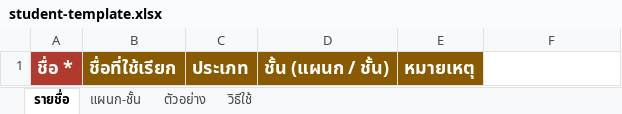
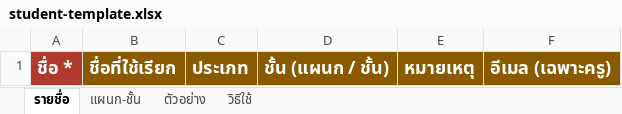
Before and after one commit to wctac2535/wctac, an Excel workbook: student-template.xlsx, sheet รายชื่อ, drawn as a sheet; values as stored, in another font and other column widths than the file's, no borders; the diff names each change by its address in the sheet, - before the commit and + after, or states it on an @@ line.

```diff
--- a/student-template.xlsx (sheet รายชื่อ)
+++ b/student-template.xlsx (sheet รายชื่อ)
-F1: (empty)
+F1: อีเมล (เฉพาะครู)
-F1 fill: none
+F1 fill: #8A5A00
```
Also changed, not shown: sheet ตัวอย่าง, sheet วิธีใช้, 10 other files.
